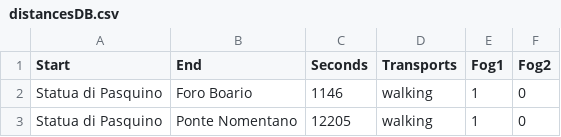
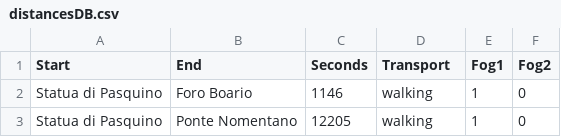
Before and after one commit to x-Ultra/Ulixes, a CSV file: distancesDB.csv, drawn as a sheet; only a part is shown.

```diff
--- a/distancesDB.csv
+++ b/distancesDB.csv
@@ -1,2 +1,2 @@
-Start, End, Seconds, Transports, Fog1, Fog2
+Start, End, Seconds, Transport, Fog1, Fog2
 Statua di Pasquino, Foro Boario, 1146, walking, 1, 0
```
Also changed, not shown: 10 other files.
